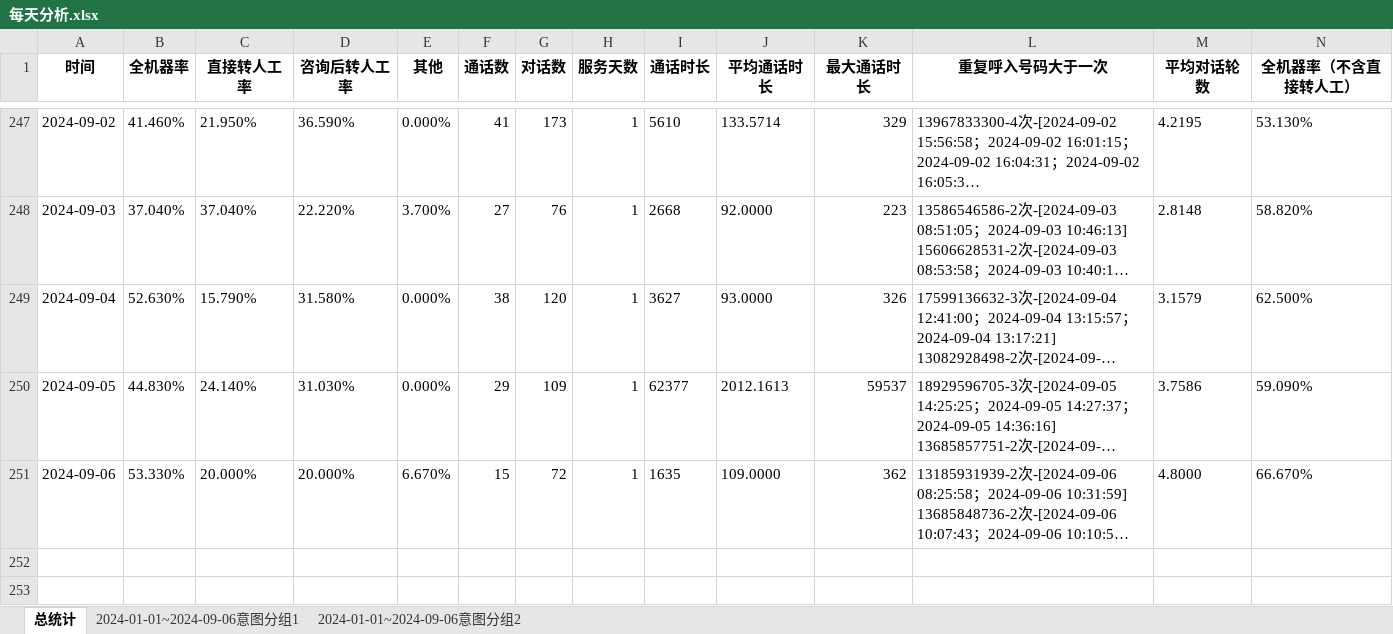
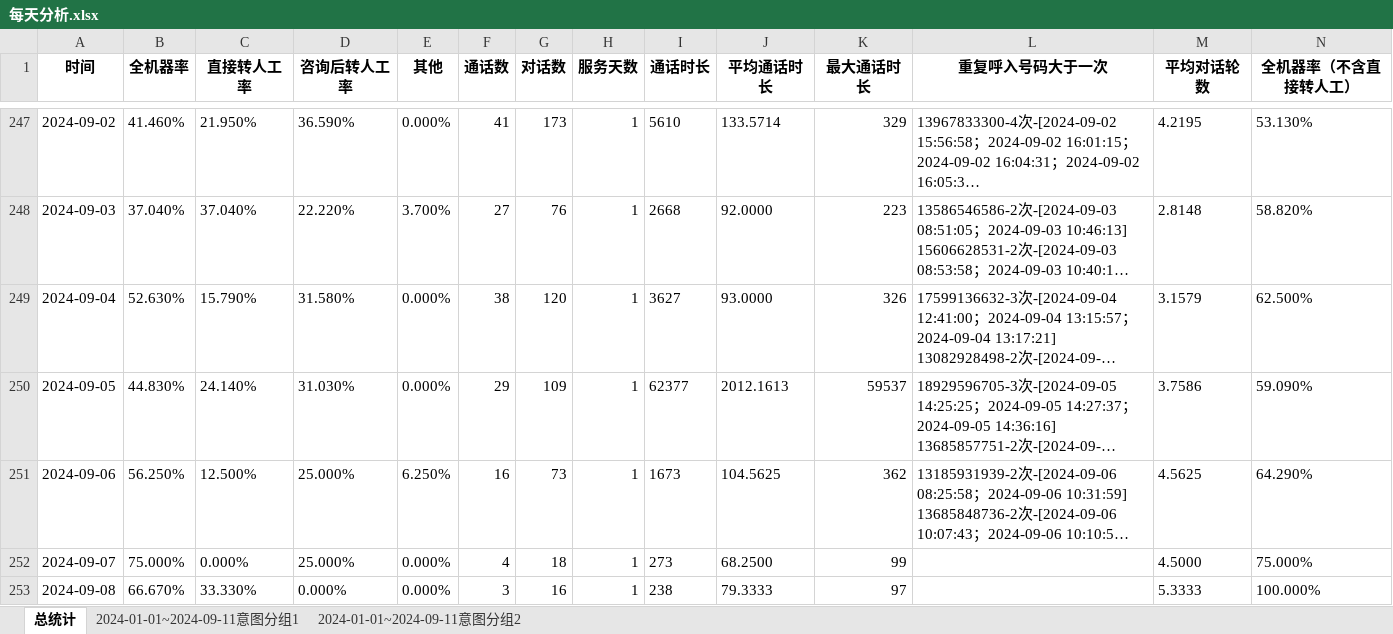
Before and after one commit to Maggie17-2/qrv2, an Excel workbook: 每天分析.xlsx, sheet 总统计, drawn as a sheet; only a part is shown, gaps mark what is left out; long unchanged cells end in …; values as stored, in another font and other column widths than the file's, no borders; the diff covers the shown part only; the diff names each change by its address in the sheet, - before the commit and + after, or states it on an @@ line.

```diff
--- a/每天分析.xlsx (sheet 总统计)
+++ b/每天分析.xlsx (sheet 总统计)
-sheet tab: 2024-01-01~2024-09-06意图分组1
+sheet tab: 2024-01-01~2024-09-11意图分组1
-sheet tab: 2024-01-01~2024-09-06意图分组2
+sheet tab: 2024-01-01~2024-09-11意图分组2
-B251 (全机器率): 53.330%
+B251 (全机器率): 56.250%
-C251 (直接转人工率): 20.000%
+C251 (直接转人工率): 12.500%
-D251 (咨询后转人工率): 20.000%
+D251 (咨询后转人工率): 25.000%
-E251 (其他): 6.670%
+E251 (其他): 6.250%
-F251 (通话数): 15
+F251 (通话数): 16
-G251 (对话数): 72
+G251 (对话数): 73
-I251 (通话时长): 1635
+I251 (通话时长): 1673
-J251 (平均通话时长): 109.0000
+J251 (平均通话时长): 104.5625
-M251 (平均对话轮数): 4.8000
+M251 (平均对话轮数): 4.5625
-N251 (全机器率（不含直接转人工）): 66.670%
+N251 (全机器率（不含直接转人工）): 64.290%
+row 252: 2024-09-07 | 75.000% | 0.000% | 25.000% | 0.000% | 4 | 18 | 1 | 273 | 68.2500 | 99 |  | 4.5000 | 75.000%
+row 253: 2024-09-08 | 66.670% | 33.330% | 0.000% | 0.000% | 3 | 16 | 1 | 238 | 79.3333 | 97 |  | 5.3333 | 100.000%
```
Also changed, not shown: 3 added rows elsewhere in this sheet, sheet 2024-01-01~2024-09-11意图分组1, sheet 2024-01-01~2024-09-11意图分组2.
